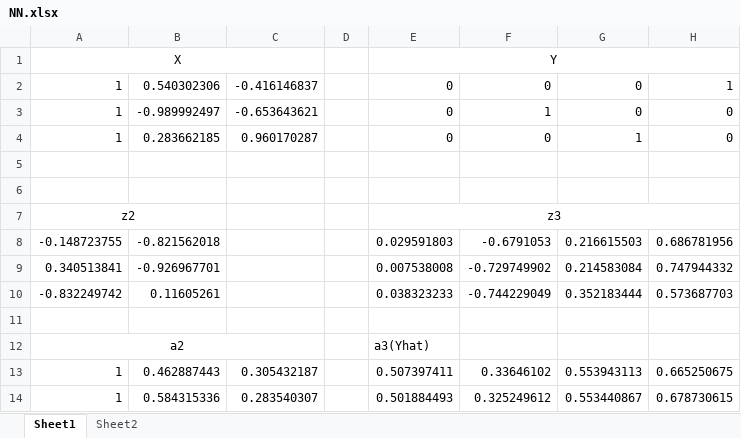
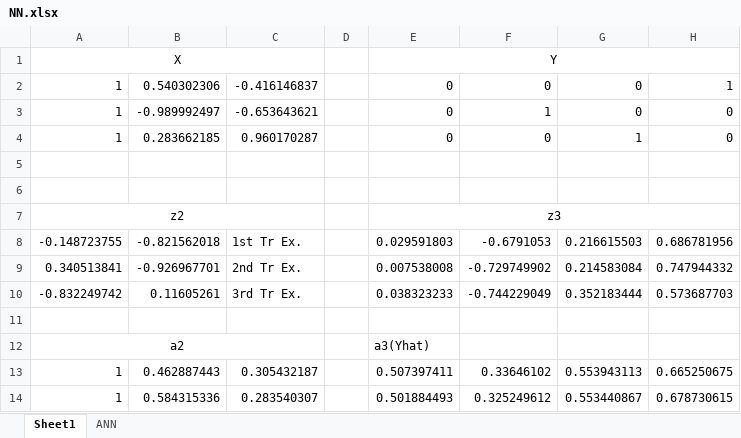
Before and after one commit to singhsimran39/MLFromScratch, an Excel workbook: NeuralNets/NN.xlsx, sheet Sheet1, drawn as a sheet; only a part is shown; values as stored, in another font and other column widths than the file's, no borders; the diff names each change by its address in the sheet, - before the commit and + after, or states it on an @@ line.

```diff
--- a/NeuralNets/NN.xlsx (sheet Sheet1)
+++ b/NeuralNets/NN.xlsx (sheet Sheet1)
-sheet tab: Sheet2
+sheet tab: ANN
-A7:B7 merged
+A7:C7 merged
-C8: (empty)
+C8: 1st Tr Ex.
-C9: (empty)
+C9: 2nd Tr Ex.
-C10: (empty)
+C10: 3rd Tr Ex.
```
Also changed, not shown: sheet ANN.
